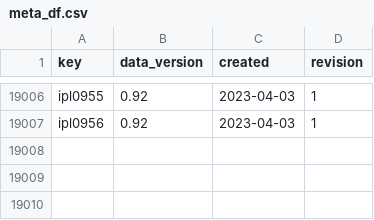
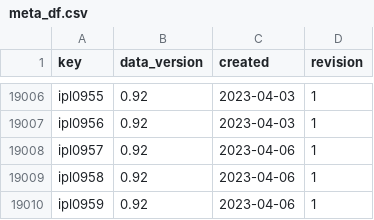
Before and after one commit to sawlachintan/cricket_data, a CSV file: ipl_data/meta_df.csv, drawn as a sheet; only a part is shown, gaps mark what is left out; the diff names each change by its address in the sheet, - before the commit and + after, or states it on an @@ line.

```diff
--- a/ipl_data/meta_df.csv
+++ b/ipl_data/meta_df.csv
+row 19008: ipl0957 | 0.92 | 2023-04-06 | 1
+row 19009: ipl0958 | 0.92 | 2023-04-06 | 1
+row 19010: ipl0959 | 0.92 | 2023-04-06 | 1
```
Also changed, not shown: ipl_data/info_df.csv, ipl_data/outcome_df.csv, 14 other files.
